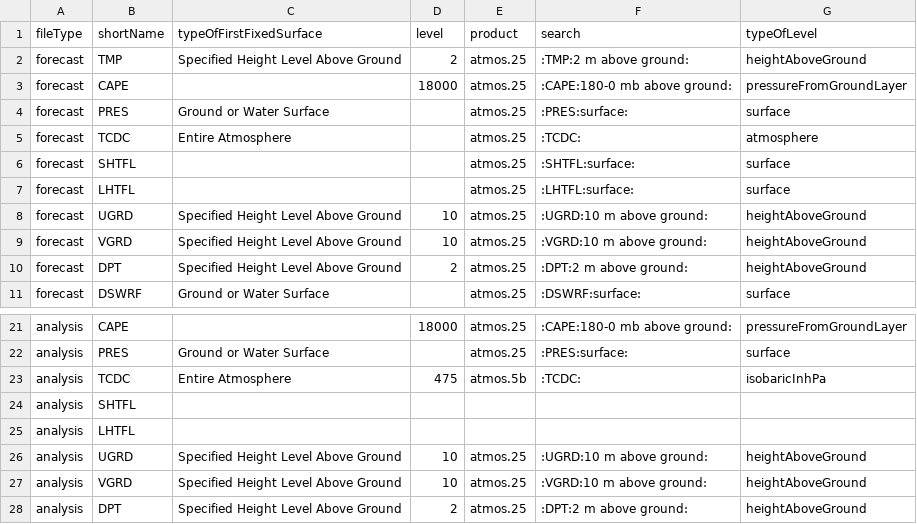
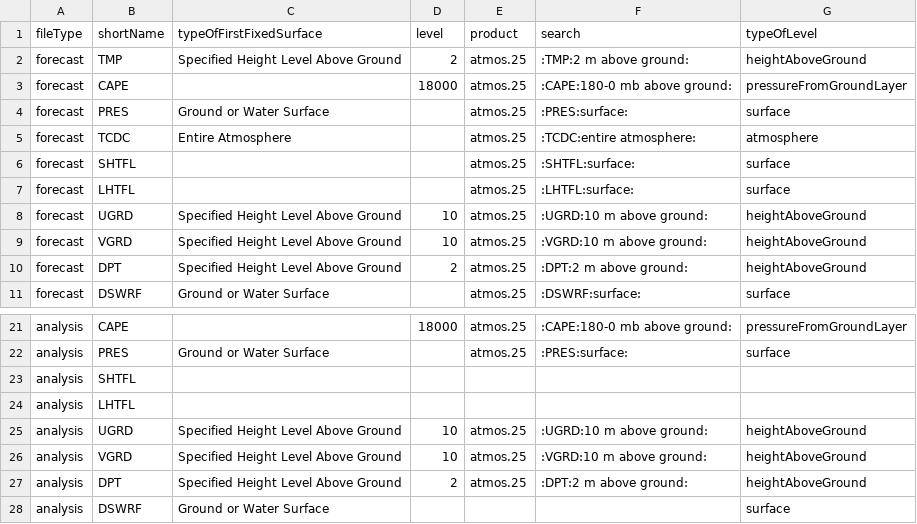
Before and after one commit to wmay/coned_load_forecasting, a CSV file: config/gefs.csv, drawn as a sheet; only a part is shown, gaps mark what is left out; the shorter side is filled out with more unchanged rows.

Commit message:
Fix cloud cover config

```diff
--- a/config/gefs.csv
+++ b/config/gefs.csv
@@ -4,3 +4,3 @@ forecast,CAPE,,18000,atmos.25,:CAPE:180-0 mb above ground:,pressureFromGroundLay
 forecast,PRES,Ground or Water Surface,,atmos.25,:PRES:surface:,surface
-forecast,TCDC,Entire Atmosphere,,atmos.25,:TCDC:,atmosphere
+forecast,TCDC,Entire Atmosphere,,atmos.25,:TCDC:entire atmosphere:,atmosphere
 forecast,SHTFL,,,atmos.25,:SHTFL:surface:,surface
@@ -22,3 +22,2 @@ analysis,CAPE,,18000,atmos.25,:CAPE:180-0 mb above ground:,pressureFromGroundLay
 analysis,PRES,Ground or Water Surface,,atmos.25,:PRES:surface:,surface
-analysis,TCDC,Entire Atmosphere,475,atmos.5b,:TCDC:,isobaricInhPa
 analysis,SHTFL,,,,,
```
